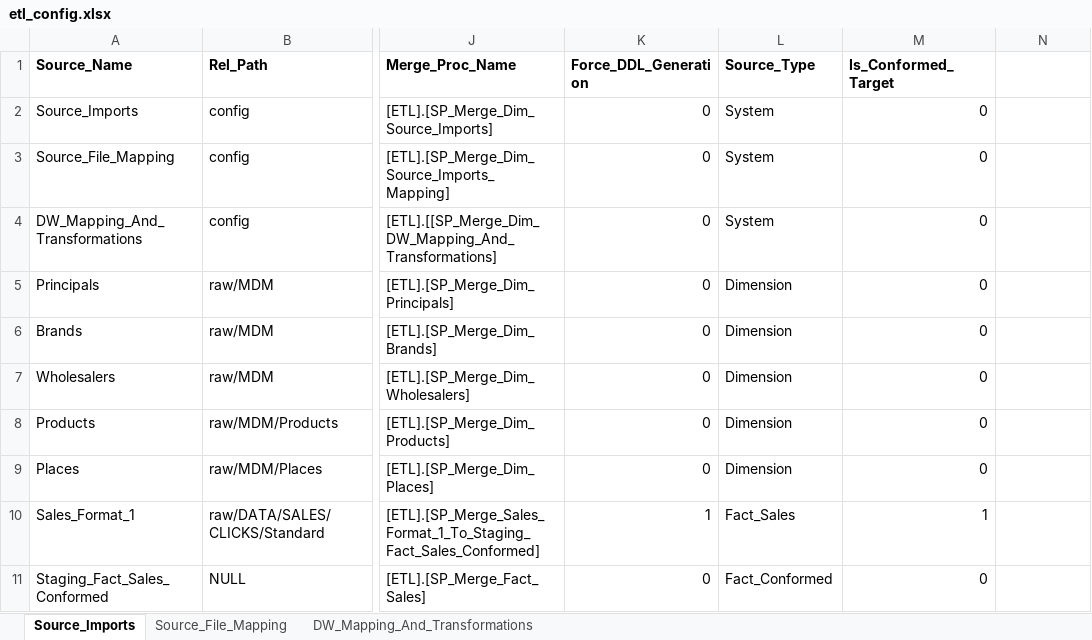
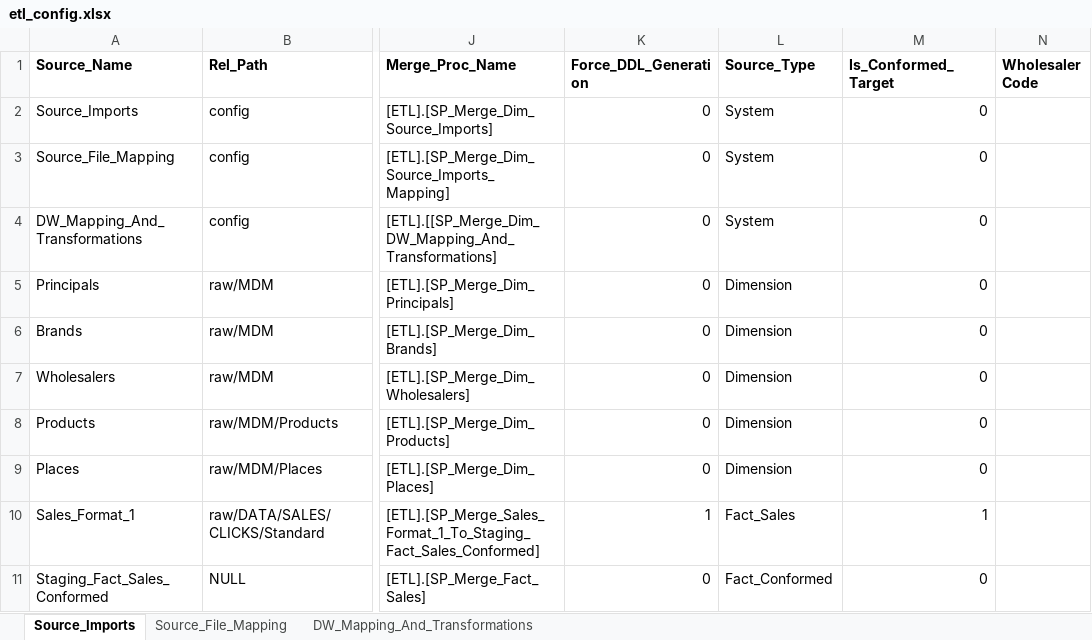
Before and after one commit to Emilio-Martin-DataEng/SISRI-ETL, an Excel workbook: config/etl_config.xlsx, sheet Source_Imports, drawn as a sheet; only a part is shown, gaps mark what is left out; values as stored, in another font and other column widths than the file's, no borders; the diff names each change by its address in the sheet, - before the commit and + after, or states it on an @@ line.

```diff
--- a/config/etl_config.xlsx (sheet Source_Imports)
+++ b/config/etl_config.xlsx (sheet Source_Imports)
-N1: (empty)
+N1: Wholesaler Code
```
Also changed, not shown: sheet DW_Mapping_And_Transformations, sheet Source_File_Mapping, 21 other files.
